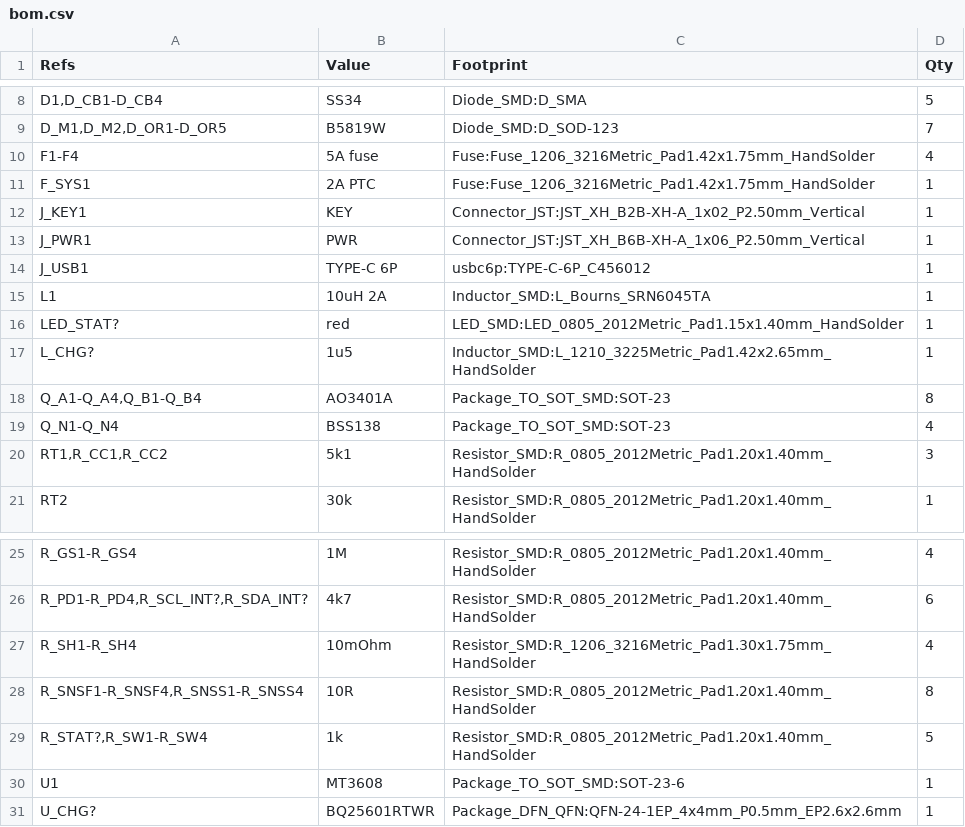
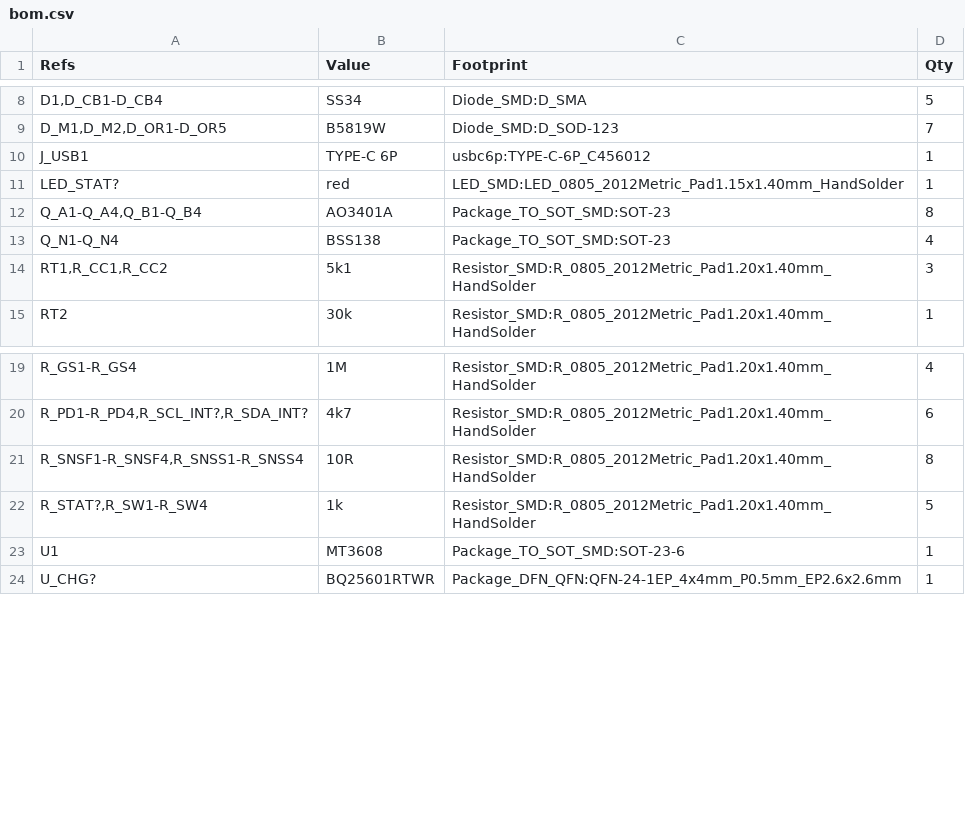
Before and after one commit to kkrzysztofik/ASG_AirsoftCounter, a CSV file: hardware/fab/pack_xiao_jlc/bom.csv, drawn as a sheet; only a part is shown, gaps mark what is left out.

```diff
--- a/hardware/fab/pack_xiao_jlc/bom.csv
+++ b/hardware/fab/pack_xiao_jlc/bom.csv
@@ -9,10 +9,4 @@
 "D_M1,D_M2,D_OR1-D_OR5","B5819W","Diode_SMD:D_SOD-123","7"
-"F1-F4","5A fuse","Fuse:Fuse_1206_3216Metric_Pad1.42x1.75mm_HandSolder","4"
-"F_SYS1","2A PTC","Fuse:Fuse_1206_3216Metric_Pad1.42x1.75mm_HandSolder","1"
-"J_KEY1","KEY","Connector_JST:JST_XH_B2B-XH-A_1x02_P2.50mm_Vertical","1"
-"J_PWR1","PWR","Connector_JST:JST_XH_B6B-XH-A_1x06_P2.50mm_Vertical","1"
 "J_USB1","TYPE-C 6P","usbc6p:TYPE-C-6P_C456012","1"
-"L1","10uH 2A","Inductor_SMD:L_Bourns_SRN6045TA","1"
 "LED_STAT?","red","LED_SMD:LED_0805_2012Metric_Pad1.15x1.40mm_HandSolder","1"
-"L_CHG?","1u5","Inductor_SMD:L_1210_3225Metric_Pad1.42x2.65mm_HandSolder","1"
 "Q_A1-Q_A4,Q_B1-Q_B4","AO3401A","Package_TO_SOT_SMD:SOT-23","8"
@@ -26,3 +20,2 @@
 "R_PD1-R_PD4,R_SCL_INT?,R_SDA_INT?","4k7","Resistor_SMD:R_0805_2012Metric_Pad1.20x1.40mm_HandSolder","6"
-"R_SH1-R_SH4","10mOhm","Resistor_SMD:R_1206_3216Metric_Pad1.30x1.75mm_HandSolder","4"
 "R_SNSF1-R_SNSF4,R_SNSS1-R_SNSS4","10R","Resistor_SMD:R_0805_2012Metric_Pad1.20x1.40mm_HandSolder","8"
```
Also changed, not shown: hardware/fab/pack_xiao_jlc/jlc_bom.csv, hardware/fab/pack_xiao_jlc/jlc_cpl.csv, 15 other files.
